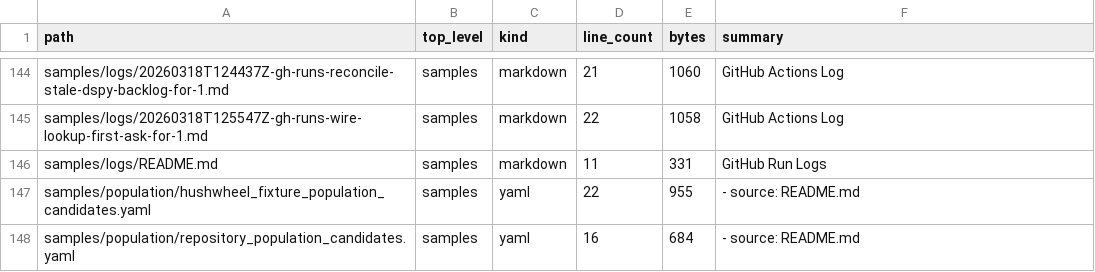
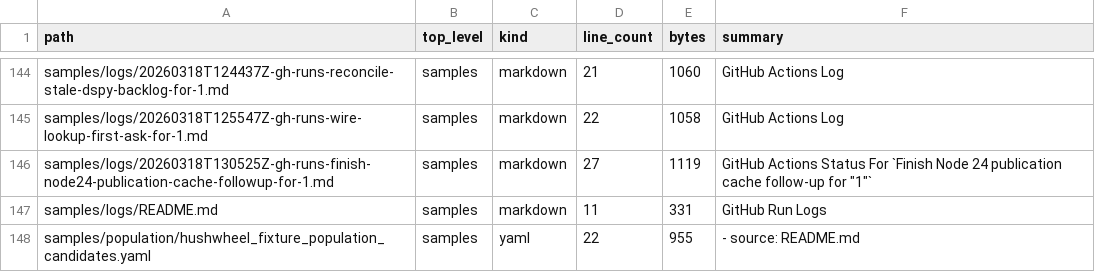
Before and after one commit to realagiorganization/dspy_rag_in_repo_docs_and_impl1, a CSV file: FILES.csv, drawn as a sheet; only a part is shown, gaps mark what is left out; the shorter side is filled out with more unchanged rows; the diff names each change by its address in the sheet, - before the commit and + after, or states it on an @@ line.

Commit message:
Log GitHub Actions runs for "1"

```diff
--- a/FILES.csv
+++ b/FILES.csv
+row 146: samples/logs/20260318T130525Z-gh-runs-finish-node24-publication-cache-followup-for-1.md | samples | markdown | 27 | 1119 | GitHub Actions Status For `Finish Node 24 publication cache follow-up for "1"`
```
Also changed, not shown: 2 other files.
